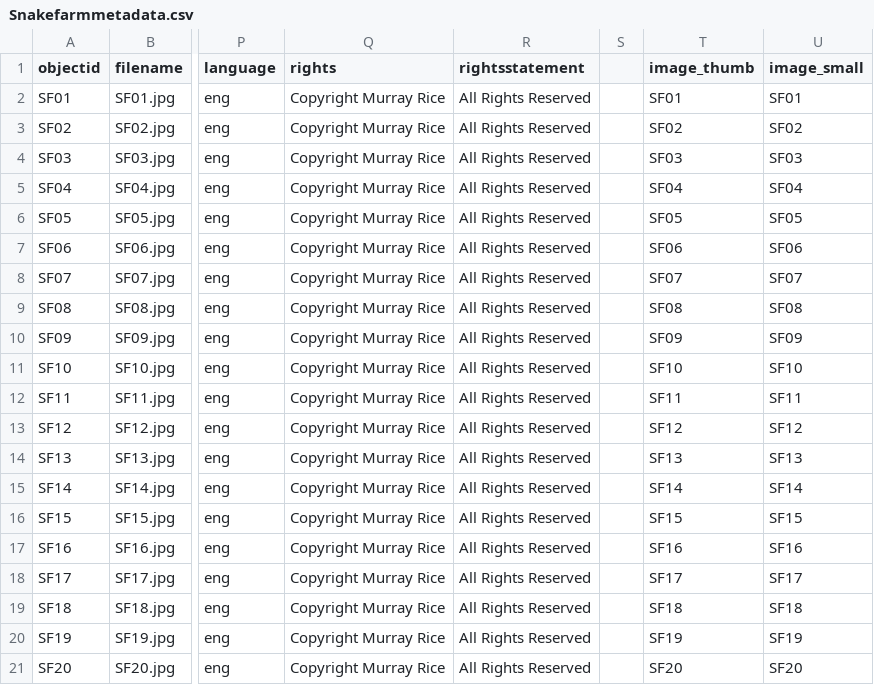
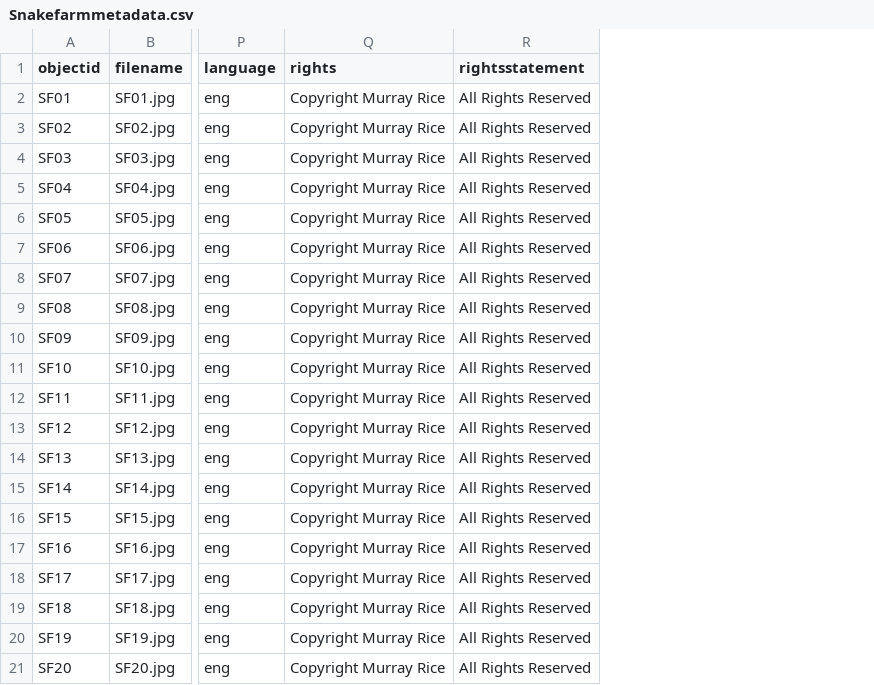
Before and after one commit to murrayleerice/Snake-Farm-Creative, a CSV file: _data/Snakefarmmetadata.csv, drawn as a sheet; only a part is shown, gaps mark what is left out; the diff names each change by its address in the sheet, - before the commit and + after, or states it on an @@ line.

Commit message:
Add files via upload

```diff
--- a/_data/Snakefarmmetadata.csv
+++ b/_data/Snakefarmmetadata.csv
-column S, empty
-column T (image_thumb), rows 2-21: SF01 | SF02 | SF03 | SF04 | SF05 | SF06 | SF07 | SF08 | SF09 | SF10 | SF11 | SF12 | SF13 | SF14 | SF15 | SF16 | SF17 | SF18 | SF19 | SF20
-column U (image_small), rows 2-21: SF01 | SF02 | SF03 | SF04 | SF05 | SF06 | SF07 | SF08 | SF09 | SF10 | SF11 | SF12 | SF13 | SF14 | SF15 | SF16 | SF17 | SF18 | SF19 | SF20
```
